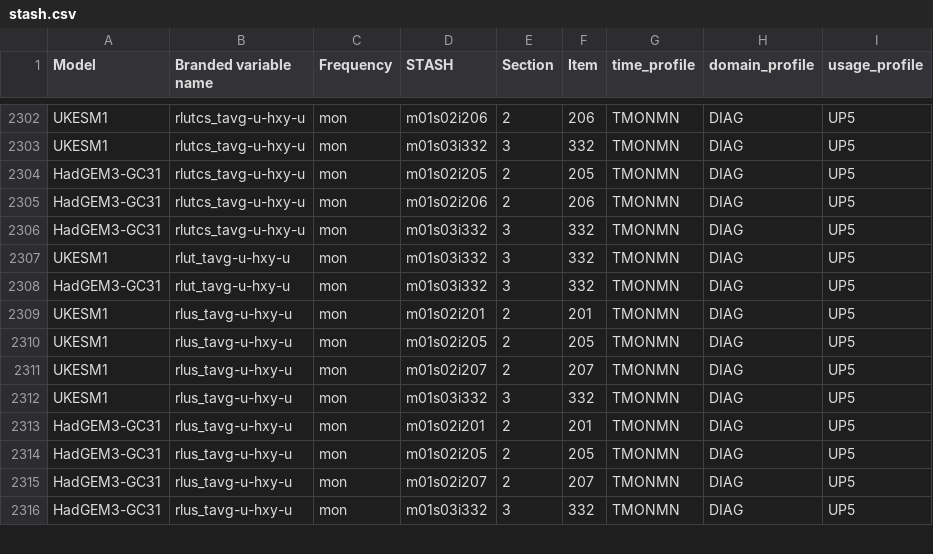
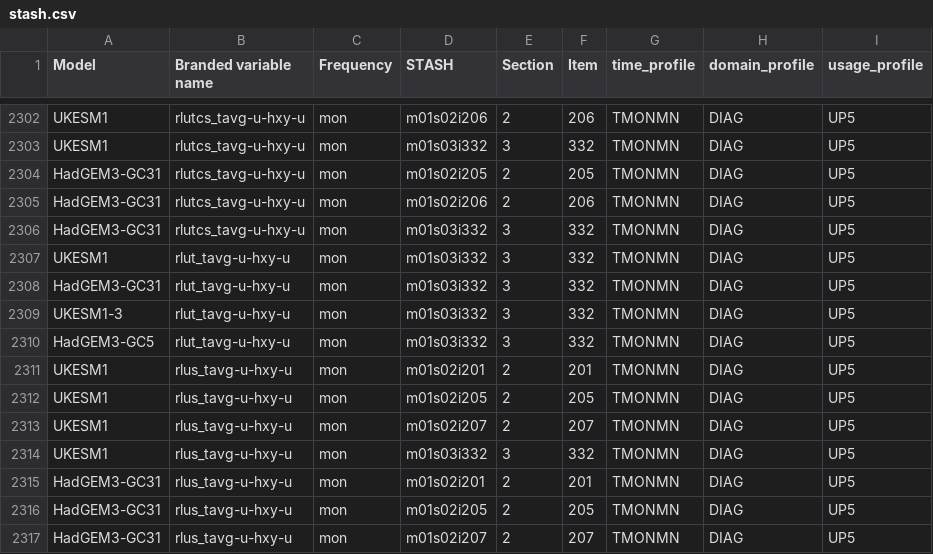
Before and after one commit to mo-gill/CDDS-CMIP7-mappings, a CSV file: data/stash.csv, drawn as a sheet; only a part is shown, gaps mark what is left out; the shorter side is filled out with more unchanged rows; the diff names each change by its address in the sheet, - before the commit and + after, or states it on an @@ line.

```diff
--- a/data/stash.csv
+++ b/data/stash.csv
+row 2309: UKESM1-3 | rlut_tavg-u-hxy-u | mon | m01s03i332 | 3 | 332 | TMONMN | DIAG | UP5
+row 2310: HadGEM3-GC5 | rlut_tavg-u-hxy-u | mon | m01s03i332 | 3 | 332 | TMONMN | DIAG | UP5
```
Also changed, not shown: data/atmos_mappings.csv, 2 other files.
